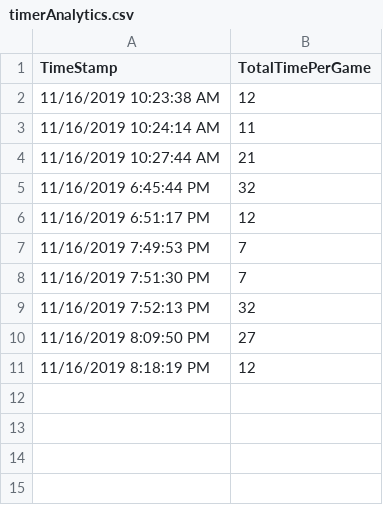
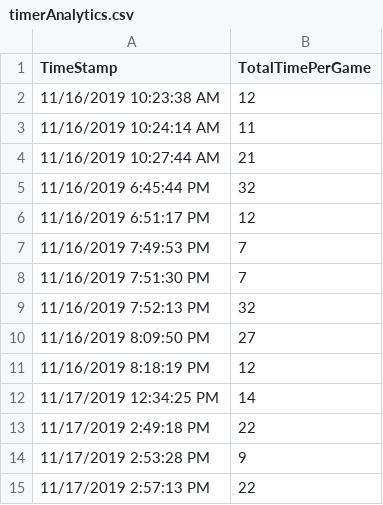
Before and after one commit to sygowda/Skirmish, a CSV file: Skirmish/Assets/Sources/timerAnalytics.csv, drawn as a sheet.

```diff
--- a/Skirmish/Assets/Sources/timerAnalytics.csv
+++ b/Skirmish/Assets/Sources/timerAnalytics.csv
@@ -11 +11,5 @@ TimeStamp,TotalTimePerGame
 11/16/2019 8:18:19 PM,12
+11/17/2019 12:34:25 PM,14
+11/17/2019 2:49:18 PM,22
+11/17/2019 2:53:28 PM,9
+11/17/2019 2:57:13 PM,22
```
Also changed, not shown: Skirmish/Assets/Sources/coolDownAnalytics.csv, 6 other files.
